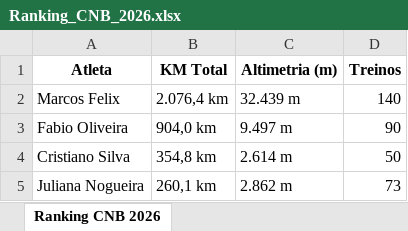
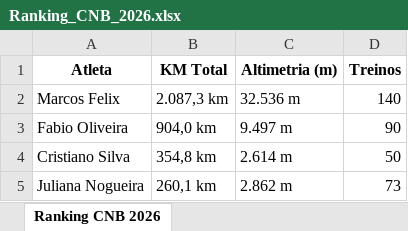
Before and after one commit to marcosfelix22/ranking-cnb-2026, an Excel workbook: Ranking_CNB_2026.xlsx, sheet Ranking CNB 2026, drawn as a sheet; values as stored, in another font and other column widths than the file's, no borders; the diff names each change by its address in the sheet, - before the commit and + after, or states it on an @@ line.

Commit message:
Atualização automática: Ranking CNB 2026

```diff
--- a/Ranking_CNB_2026.xlsx (sheet Ranking CNB 2026)
+++ b/Ranking_CNB_2026.xlsx (sheet Ranking CNB 2026)
-B2 (KM Total): 2.076,4 km
+B2 (KM Total): 2.087,3 km
-C2 (Altimetria (m)): 32.439 m
+C2 (Altimetria (m)): 32.536 m
```
